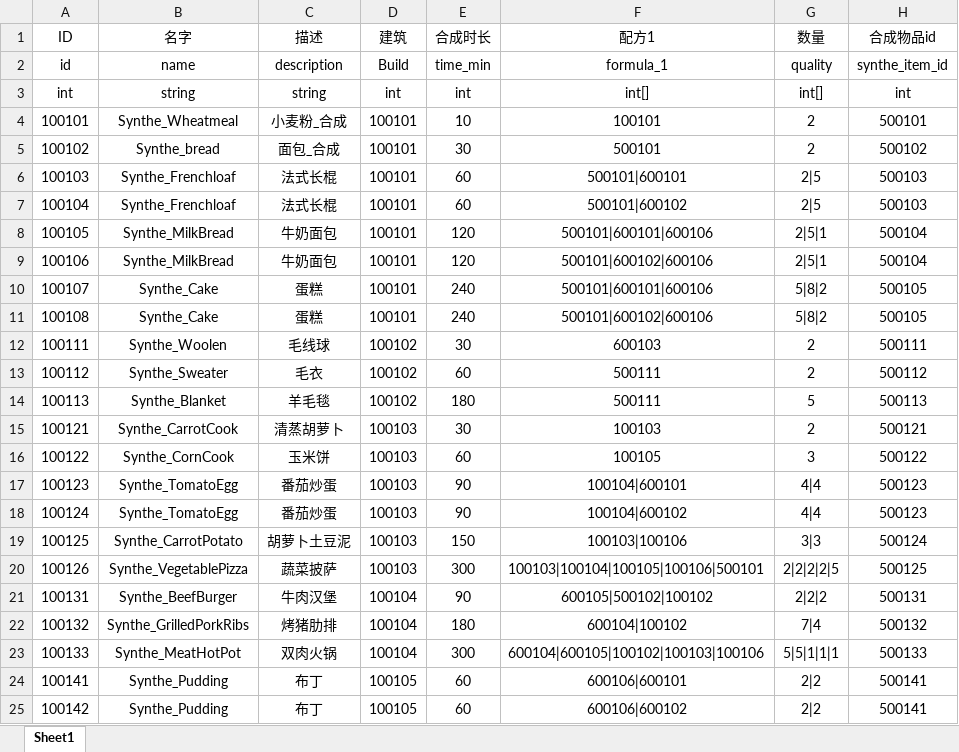
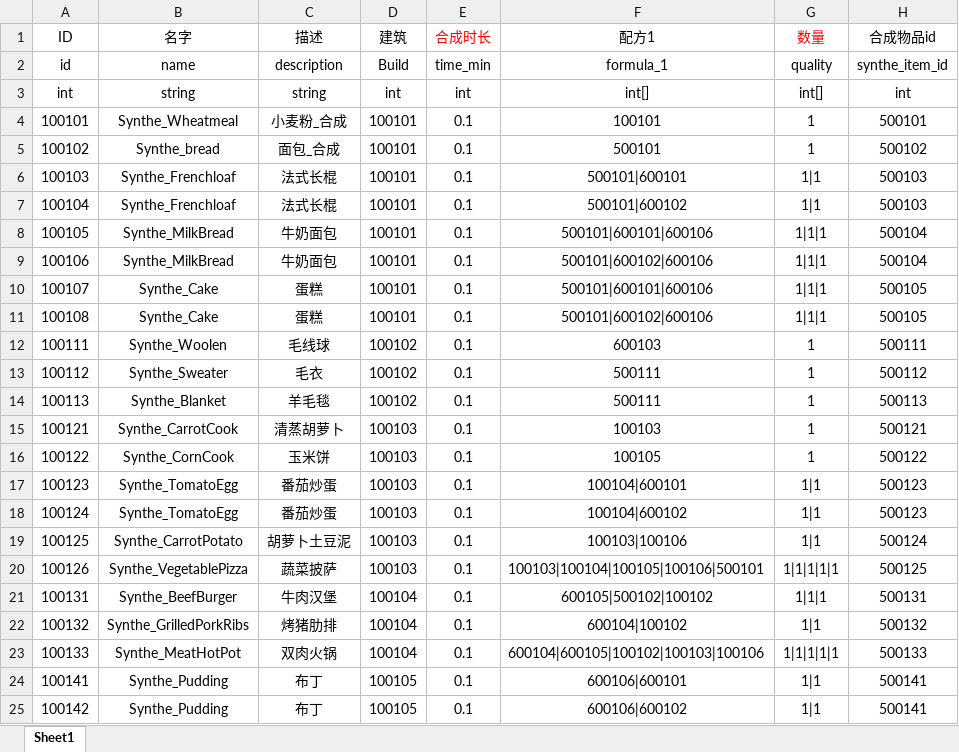
Before and after one commit to H5Platform/FarmLinker-Assets, an Excel workbook: Excel/Synthe.xlsx, sheet Sheet1, drawn as a sheet; only a part is shown; values as stored, in another font and other column widths than the file's, no borders; the diff covers the shown part only; the diff names each change by its address in the sheet, - before the commit and + after, or states it on an @@ line.

```diff
--- a/Excel/Synthe.xlsx (sheet Sheet1)
+++ b/Excel/Synthe.xlsx (sheet Sheet1)
-E1 text colour: black
+E1 text colour: #FF0000
-G1 text colour: black
+G1 text colour: #FF0000
-E4 (合成时长): 10
+E4 (合成时长): 0.1
-G4:G5 (数量): 2
+G4:G5 (数量): 1
-E5 (合成时长): 30
+E5 (合成时长): 0.1
-E6:E7 (合成时长): 60
+E6:E7 (合成时长): 0.1
-G6:G7 (数量): 2|5
+G6:G7 (数量): 1|1
-E8:E9 (合成时长): 120
+E8:E9 (合成时长): 0.1
-G8:G9 (数量): 2|5|1
+G8:G9 (数量): 1|1|1
-E10:E11 (合成时长): 240
+E10:E11 (合成时长): 0.1
-G10:G11 (数量): 5|8|2
+G10:G11 (数量): 1|1|1
-E12 (合成时长): 30
+E12 (合成时长): 0.1
-G12:G13 (数量): 2
+G12:G13 (数量): 1
-E13 (合成时长): 60
+E13 (合成时长): 0.1
-E14 (合成时长): 180
+E14 (合成时长): 0.1
-G14 (数量): 5
+G14 (数量): 1
-E15 (合成时长): 30
+E15 (合成时长): 0.1
-G15 (数量): 2
+G15 (数量): 1
-E16 (合成时长): 60
+E16 (合成时长): 0.1
-G16 (数量): 3
+G16 (数量): 1
-E17:E18 (合成时长): 90
+E17:E18 (合成时长): 0.1
-G17:G18 (数量): 4|4
+G17:G18 (数量): 1|1
-E19 (合成时长): 150
+E19 (合成时长): 0.1
-G19 (数量): 3|3
+G19 (数量): 1|1
-E20 (合成时长): 300
+E20 (合成时长): 0.1
-G20 (数量): 2|2|2|2|5
+G20 (数量): 1|1|1|1|1
-E21 (合成时长): 90
+E21 (合成时长): 0.1
-G21 (数量): 2|2|2
+G21 (数量): 1|1|1
-E22 (合成时长): 180
+E22 (合成时长): 0.1
-G22 (数量): 7|4
+G22 (数量): 1|1
-E23 (合成时长): 300
+E23 (合成时长): 0.1
-G23 (数量): 5|5|1|1|1
+G23 (数量): 1|1|1|1|1
-E24:E25 (合成时长): 60
+E24:E25 (合成时长): 0.1
-G24:G25 (数量): 2|2
+G24:G25 (数量): 1|1
```
Also changed, not shown: 10 edited cells elsewhere in this sheet, Excel/Animal.xlsx, Excel/Build.xlsx, 1 other file.
